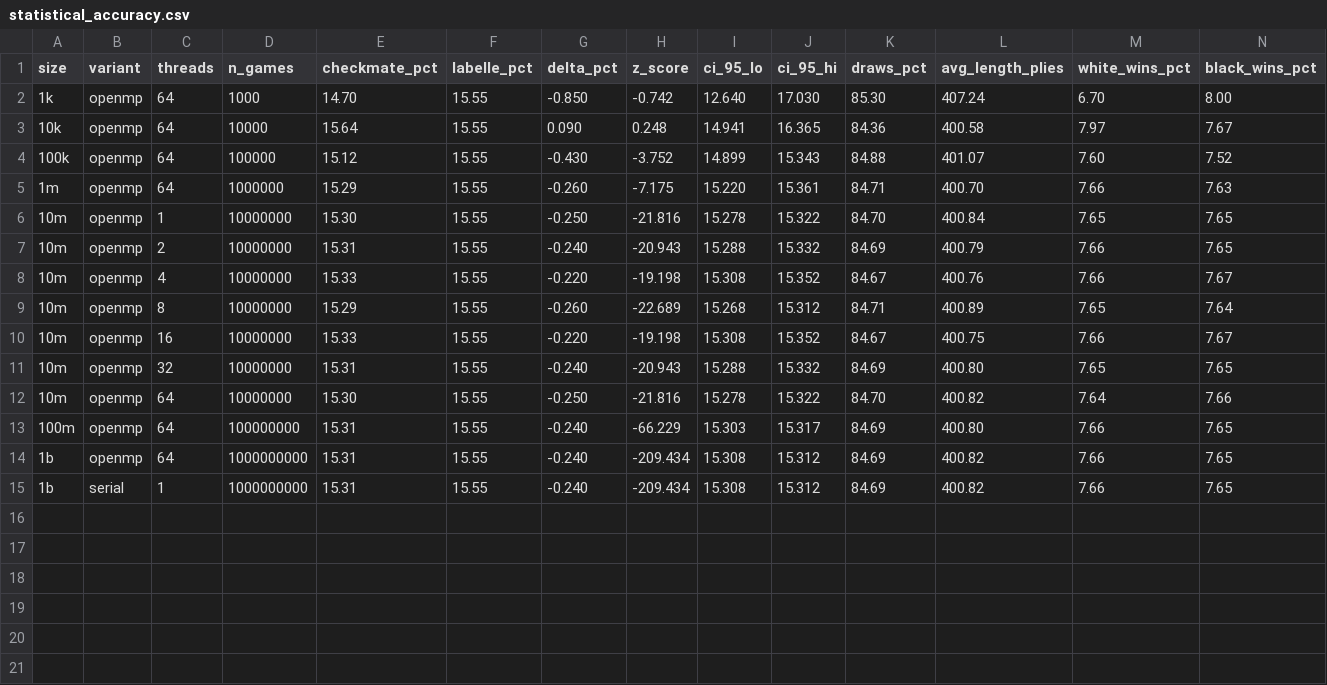
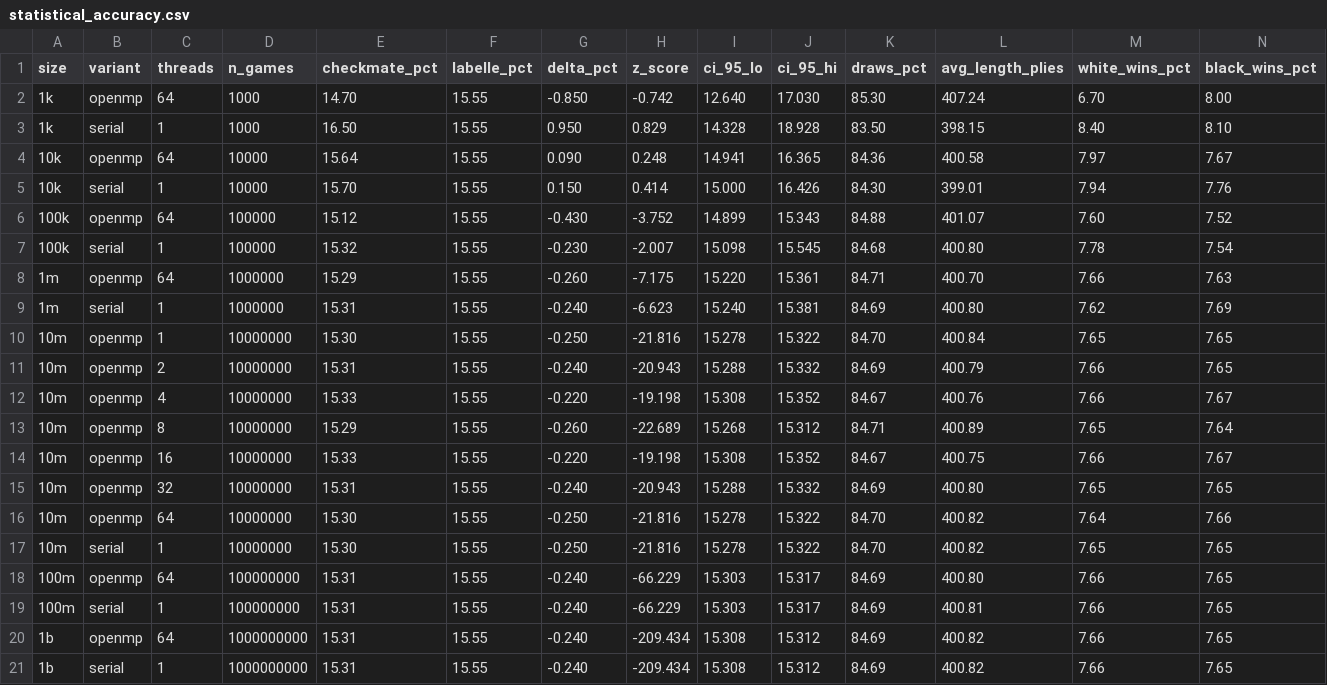
Before and after one commit to JBarmada/EE451-Chess-Sim-Final-Proj, a CSV file: results/cpu_serial/2026-04-20_213206/csv/statistical_accuracy.csv, drawn as a sheet; the diff names each change by its address in the sheet, - before the commit and + after, or states it on an @@ line.

```diff
--- a/results/cpu_serial/2026-04-20_213206/csv/statistical_accuracy.csv
+++ b/results/cpu_serial/2026-04-20_213206/csv/statistical_accuracy.csv
+row 3: 1k | serial | 1 | 1000 | 16.50 | 15.55 | 0.950 | 0.829 | 14.328 | 18.928 | 83.50 | 398.15 | 8.40 | 8.10
+row 5: 10k | serial | 1 | 10000 | 15.70 | 15.55 | 0.150 | 0.414 | 15.000 | 16.426 | 84.30 | 399.01 | 7.94 | 7.76
+row 7: 100k | serial | 1 | 100000 | 15.32 | 15.55 | -0.230 | -2.007 | 15.098 | 15.545 | 84.68 | 400.80 | 7.78 | 7.54
+row 9: 1m | serial | 1 | 1000000 | 15.31 | 15.55 | -0.240 | -6.623 | 15.240 | 15.381 | 84.69 | 400.80 | 7.62 | 7.69
+row 17: 10m | serial | 1 | 10000000 | 15.30 | 15.55 | -0.250 | -21.816 | 15.278 | 15.322 | 84.70 | 400.82 | 7.65 | 7.65
+row 19: 100m | serial | 1 | 100000000 | 15.31 | 15.55 | -0.240 | -66.229 | 15.303 | 15.317 | 84.69 | 400.81 | 7.66 | 7.65
```
Also changed, not shown: results/cpu_serial/2026-04-20_213206/csv/full_matrix.csv, results/cpu_serial/2026-04-20_213206/csv/metrics_raw.csv, 13 other files.
